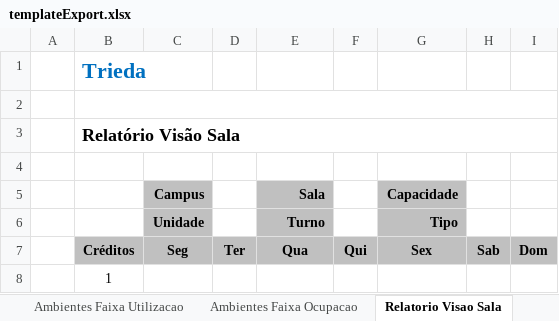
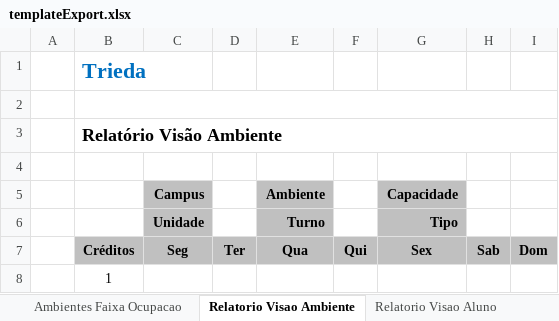
Before and after one commit to VillzVic/Trieda, an Excel workbook: code/client/web/src/main/resources/templateExport.xlsx, sheet Relatorio Visao Ambiente, drawn as a sheet; values as stored, in another font and other column widths than the file's, no borders; the diff names each change by its address in the sheet, - before the commit and + after, or states it on an @@ line.

Commit message:
Atualizando template com as modificações (Sala virou ambiente e Curriculo virou Matriz Curricular)

```diff
--- a/code/client/web/src/main/resources/templateExport.xlsx (sheet Relatorio Visao Ambiente)
+++ b/code/client/web/src/main/resources/templateExport.xlsx (sheet Relatorio Visao Ambiente)
-sheet tab: Relatorio Visao Sala
+sheet tab: Relatorio Visao Ambiente
-B3: Relatório Visão Sala
+B3: Relatório Visão Ambiente
-E5: Sala
+E5: Ambiente
```
Also changed, not shown: sheet Ambientes, sheet Disciplinas-Ambientes, sheet Matrizes Curriculares, sheet Deslocamento entre Campi, sheet Disponibilidades Ambientes, other sheet tabs, charts or pictures, 1 other file.
